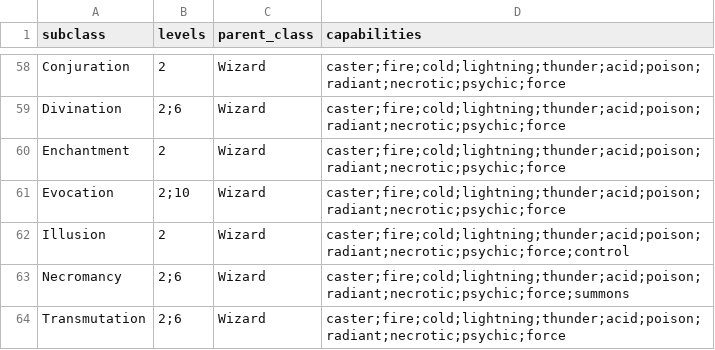
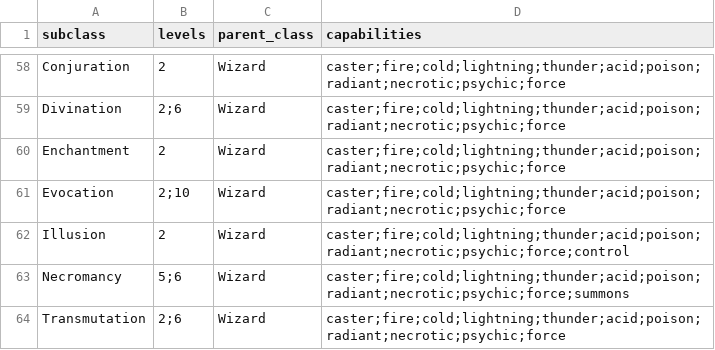
Before and after one commit to jokaah/bg3_random_build, a CSV file: breakpoints.csv, drawn as a sheet; only a part is shown, gaps mark what is left out.

```diff
--- a/breakpoints.csv
+++ b/breakpoints.csv
@@ -62,3 +62,3 @@ Evocation,2;10,Wizard,caster;fire;cold;lightning;thunder;acid;poison;radiant;nec
 Illusion,2,Wizard,caster;fire;cold;lightning;thunder;acid;poison;radiant;necrotic;psychic;force;control
-Necromancy,2;6,Wizard,caster;fire;cold;lightning;thunder;acid;poison;radiant;necrotic;psychic;force;summons
+Necromancy,5;6,Wizard,caster;fire;cold;lightning;thunder;acid;poison;radiant;necrotic;psychic;force;summons
 Transmutation,2;6,Wizard,caster;fire;cold;lightning;thunder;acid;poison;radiant;necrotic;psychic;force
```
Also changed, not shown: themes.csv.
